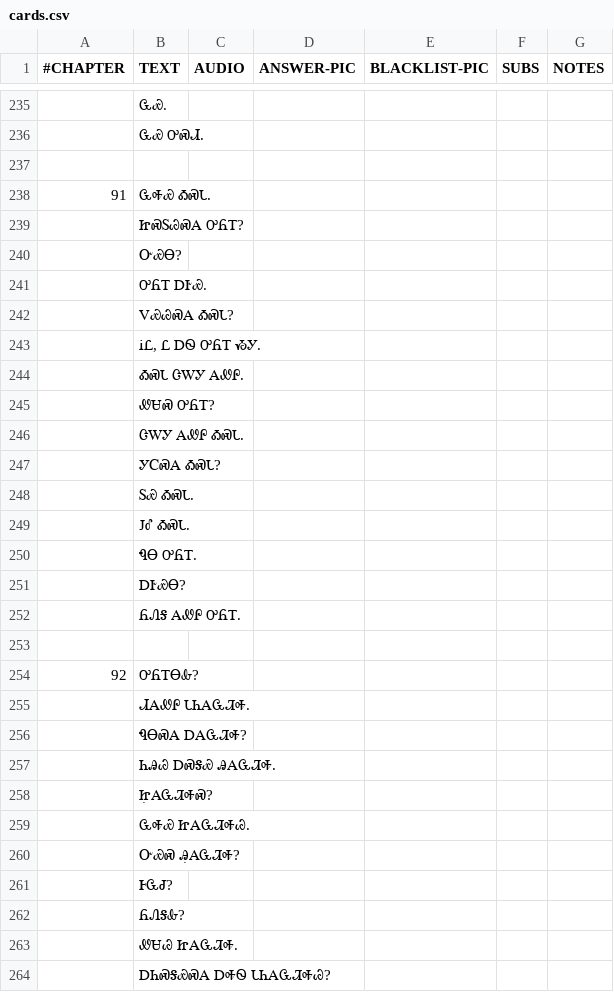
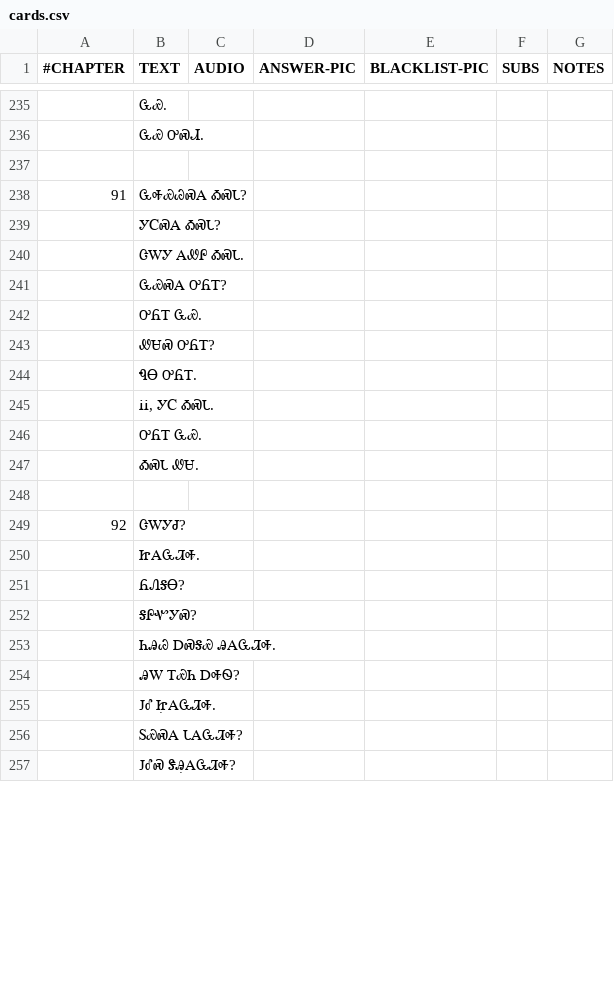
Before and after one commit to CherokeeLanguage/cll1-gdx, a CSV file: cll2ev1-gdx/android/assets/card-data/cards.csv, drawn as a sheet; only a part is shown, gaps mark what is left out; the shorter side is filled out with more unchanged rows; the diff covers the shown part only.

```diff
--- a/cll2ev1-gdx/android/assets/card-data/cards.csv
+++ b/cll2ev1-gdx/android/assets/card-data/cards.csv
@@ -237,28 +237,20 @@
 						
-91	ᏩᎭᏯ ᎣᏍᏓ.					
-	ᏥᏍᏚᏊᏍᎪ ᎤᏲᎢ?					
-	ᏅᏯᎾ?					
-	ᎤᏲᎢ ᎠᎨᏯ.					
-	ᏙᏯᏊᏍᎪ ᎣᏍᏓ?					
-	ᎥᏝ, Ꮭ ᎠᏫ ᎤᏲᎢ ᏱᎩ.					
-	ᎣᏍᏓ ᏣᎳᎩ ᎪᏪᎵ.					
+91	ᏩᎭᏯᏊᏍᎪ ᎣᏍᏓ?					
+	ᎩᏟᏍᎪ ᎣᏍᏓ?					
+	ᏣᎳᎩ ᎪᏪᎵ ᎣᏍᏓ.					
+	ᏩᏯᏍᎪ ᎤᏲᎢ?					
+	ᎤᏲᎢ ᏩᏯ.					
 	ᏪᏌᏍ ᎤᏲᎢ?					
-	ᏣᎳᎩ ᎪᏪᎵ ᎣᏍᏓ.					
-	ᎩᏟᏍᎪ ᎣᏍᏓ?					
-	ᏚᏯ ᎣᏍᏓ.					
-	ᎫᎴ ᎣᏍᏓ.					
 	ᏄᎾ ᎤᏲᎢ.					
-	ᎠᎨᏯᎾ?					
-	ᏲᏁᎦ ᎪᏪᎵ ᎤᏲᎢ.					
+	ᎥᎥ, ᎩᏟ ᎣᏍᏓ.					
+	ᎤᏲᎢ ᏩᏯ.					
+	ᎣᏍᏓ ᏪᏌ.					
 						
-92	ᎤᏲᎢᎾᎲ?					
-	ᏗᎪᏪᎵ ᏓᏂᎪᏩᏘᎭ.					
-	ᏄᎾᏍᎪ ᎠᎪᏩᏘᎭ?					
+92	ᏣᎳᎩᏧ?					
+	ᏥᎪᏩᏘᎭ.					
+	ᏲᏁᎦᎾ?					
+	ᎦᎵᏉᎩᏍ?					
 	ᏂᎯᏊ ᎠᏍᎦᏯ ᎯᎪᏩᏘᎭ.					
-	Ꮵ̣ᎪᏩᏘᎭᏍ?					
-	ᏩᎭᏯ ᏥᎪᏩᏘᎭᏊ.					
-	ᏅᏯᏍ Ꭿ̣ᎪᏩᏘᎭ?					
-	ᎰᏩᏧ?					
-	ᏲᏁᎦᎲ?					
-	ᏪᏌᏊ ᏥᎪᏩᏘᎭ.					
-	ᎠᏂᏍᎦᏯᏍᎪ ᎠᎭᏫ ᏓᏂᎪᏩᏘᎭᏊ?					
+	ᎯᎳ ᎢᏯᏂ ᎠᎭᏫ?					
+	ᎫᎴ Ꮵ̣ᎪᏩᏘᎭ.					
+	ᏚᏯᏍᎪ ᏓᎪᏩᏘᎭ?					
```
Also changed, not shown: 164 added rows, 3 removed rows and 2 edited cells elsewhere in this file, 1 other file.
